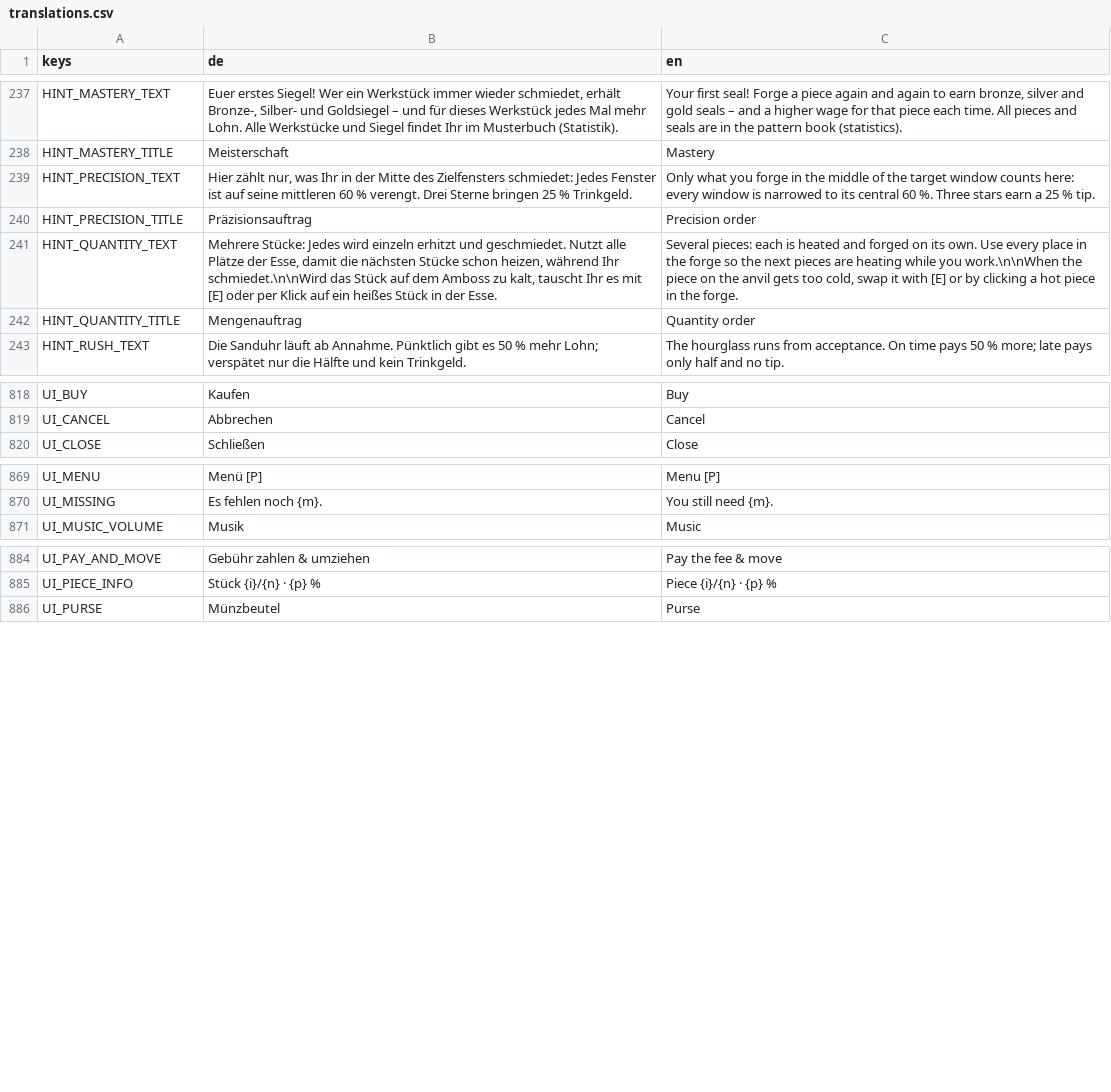
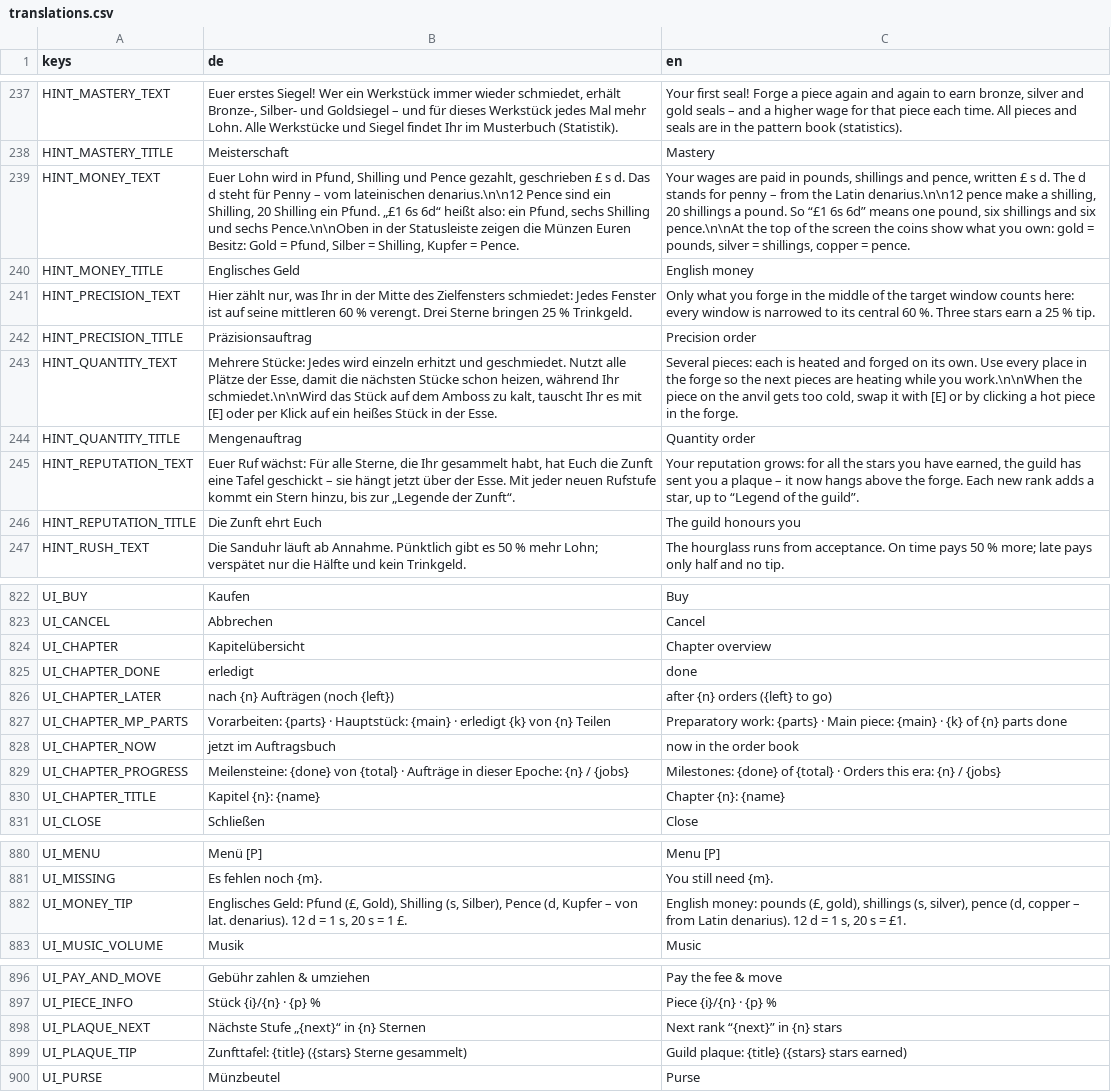
Before and after one commit to MMCK84/forge, a CSV file: localization/translations.csv, drawn as a sheet; only a part is shown, gaps mark what is left out; the diff covers the shown part only; the diff names each change by its address in the sheet, - before the commit and + after, or states it on an @@ line.

```diff
--- a/localization/translations.csv
+++ b/localization/translations.csv
+row 239: HINT_MONEY_TEXT | Euer Lohn wird in Pfund, Shilling und Pence gezahlt, geschrieben £ s d. Das d steht für Penny – vom lateinischen denarius.\n\n12 Pence sind ein Shilling, 20 Shilling ein Pfund. „£1 6s 6d“ heißt also: ein Pfund, sechs Shilling und sechs Pence.\n\nOben in der Statusleiste zeigen die Münzen Euren Besitz: Gold = Pfund, Silber = Shilling, Kupfer = Pence. | Your wages are paid in pounds, shillings and pence, written £ s d. The d stands for penny – from the Latin denarius.\n\n12 pence make a shilling, 20 shillings a pound. So “£1 6s 6d” means one pound, six shillings and six pence.\n\nAt the top of the screen the coins show what you own: gold = pounds, silver = shillings, copper = pence.
+row 240: HINT_MONEY_TITLE | Englisches Geld | English money
+row 245: HINT_REPUTATION_TEXT | Euer Ruf wächst: Für alle Sterne, die Ihr gesammelt habt, hat Euch die Zunft eine Tafel geschickt – sie hängt jetzt über der Esse. Mit jeder neuen Rufstufe kommt ein Stern hinzu, bis zur „Legende der Zunft“. | Your reputation grows: for all the stars you have earned, the guild has sent you a plaque – it now hangs above the forge. Each new rank adds a star, up to “Legend of the guild”.
+row 246: HINT_REPUTATION_TITLE | Die Zunft ehrt Euch | The guild honours you
+row 824: UI_CHAPTER | Kapitelübersicht | Chapter overview
+row 825: UI_CHAPTER_DONE | erledigt | done
+row 826: UI_CHAPTER_LATER | nach {n} Aufträgen (noch {left}) | after {n} orders ({left} to go)
+row 827: UI_CHAPTER_MP_PARTS | Vorarbeiten: {parts} · Hauptstück: {main} · erledigt {k} von {n} Teilen | Preparatory work: {parts} · Main piece: {main} · {k} of {n} parts done
+row 828: UI_CHAPTER_NOW | jetzt im Auftragsbuch | now in the order book
+row 829: UI_CHAPTER_PROGRESS | Meilensteine: {done} von {total} · Aufträge in dieser Epoche: {n} / {jobs} | Milestones: {done} of {total} · Orders this era: {n} / {jobs}
+row 830: UI_CHAPTER_TITLE | Kapitel {n}: {name} | Chapter {n}: {name}
+row 882: UI_MONEY_TIP | Englisches Geld: Pfund (£, Gold), Shilling (s, Silber), Pence (d, Kupfer – von lat. denarius). 12 d = 1 s, 20 s = 1 £. | English money: pounds (£, gold), shillings (s, silver), pence (d, copper – from Latin denarius). 12 d = 1 s, 20 s = £1.
+row 898: UI_PLAQUE_NEXT | Nächste Stufe „{next}“ in {n} Sternen | Next rank “{next}” in {n} stars
+row 899: UI_PLAQUE_TIP | Zunfttafel: {title} ({stars} Sterne gesammelt) | Guild plaque: {title} ({stars} stars earned)
```
Also changed, not shown: 1 added row elsewhere in this file, 28 other files.
